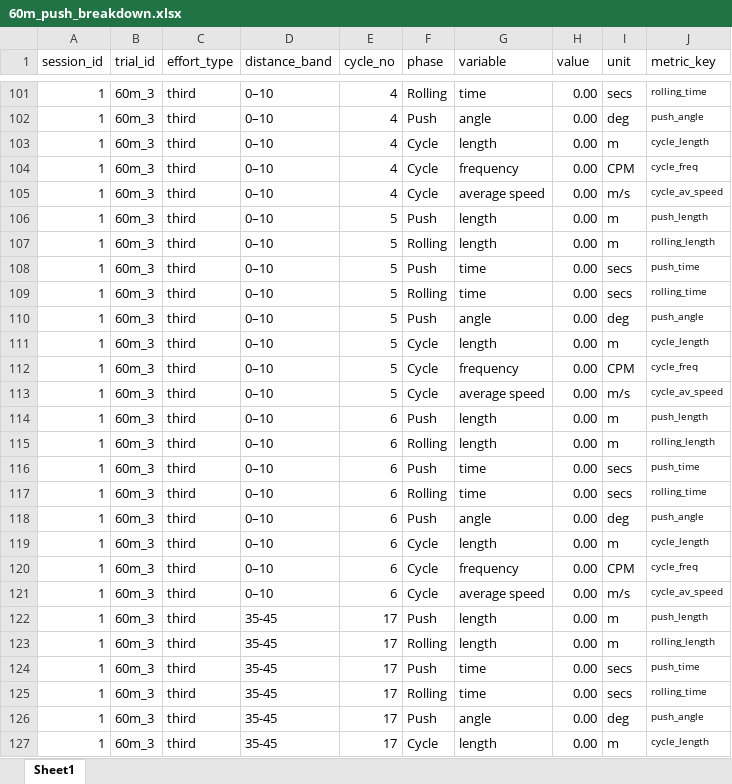
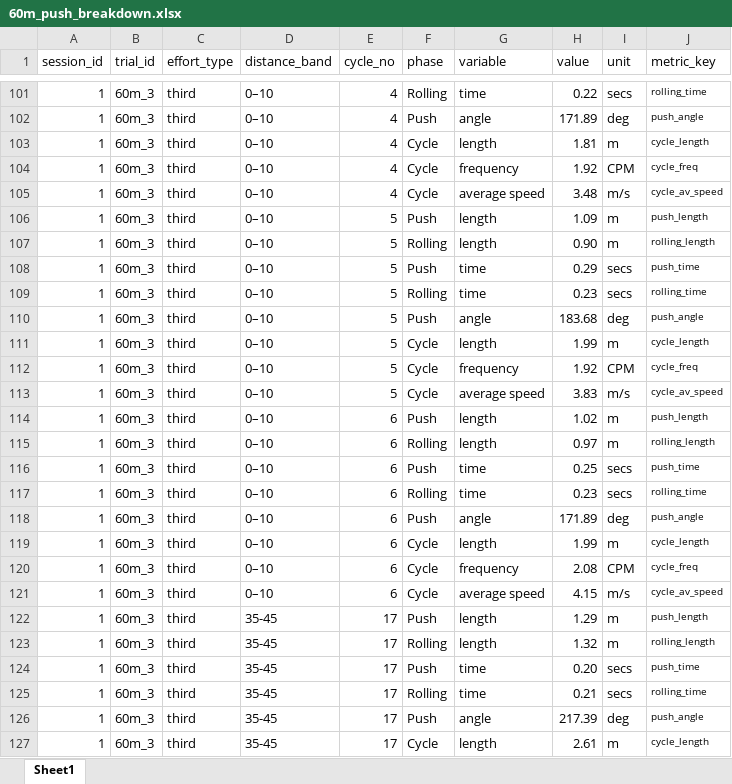
Before and after one commit to Caroline-Adams-Biomech/Prof_Practice_Report, an Excel workbook: data/60m_push_breakdown.xlsx, sheet Sheet1, drawn as a sheet; only a part is shown, gaps mark what is left out; values as stored, in another font and other column widths than the file's, no borders; the diff covers the shown part only; the diff names each change by its address in the sheet, - before the commit and + after, or states it on an @@ line.

```diff
--- a/data/60m_push_breakdown.xlsx (sheet Sheet1)
+++ b/data/60m_push_breakdown.xlsx (sheet Sheet1)
-H101 (value): 0.00
+H101 (value): 0.22
-H102 (value): 0.00
+H102 (value): 171.89
-H103 (value): 0.00
+H103 (value): 1.81
-H104 (value): 0.00
+H104 (value): 1.92
-H105 (value): 0.00
+H105 (value): 3.48
-H106 (value): 0.00
+H106 (value): 1.09
-H107 (value): 0.00
+H107 (value): 0.90
-H108 (value): 0.00
+H108 (value): 0.29
-H109 (value): 0.00
+H109 (value): 0.23
-H110 (value): 0.00
+H110 (value): 183.68
-H111 (value): 0.00
+H111 (value): 1.99
-H112 (value): 0.00
+H112 (value): 1.92
-H113 (value): 0.00
+H113 (value): 3.83
-H114 (value): 0.00
+H114 (value): 1.02
-H115 (value): 0.00
+H115 (value): 0.97
-H116 (value): 0.00
+H116 (value): 0.25
-H117 (value): 0.00
+H117 (value): 0.23
-H118 (value): 0.00
+H118 (value): 171.89
-H119 (value): 0.00
+H119 (value): 1.99
-H120 (value): 0.00
+H120 (value): 2.08
-H121 (value): 0.00
+H121 (value): 4.15
-H122 (value): 0.00
+H122 (value): 1.29
-H123 (value): 0.00
+H123 (value): 1.32
-H124 (value): 0.00
+H124 (value): 0.20
-H125 (value): 0.00
+H125 (value): 0.21
-H126 (value): 0.00
+H126 (value): 217.39
-H127 (value): 0.00
+H127 (value): 2.61
```
Also changed, not shown: 45 edited cells elsewhere in this sheet, 2 other files.
